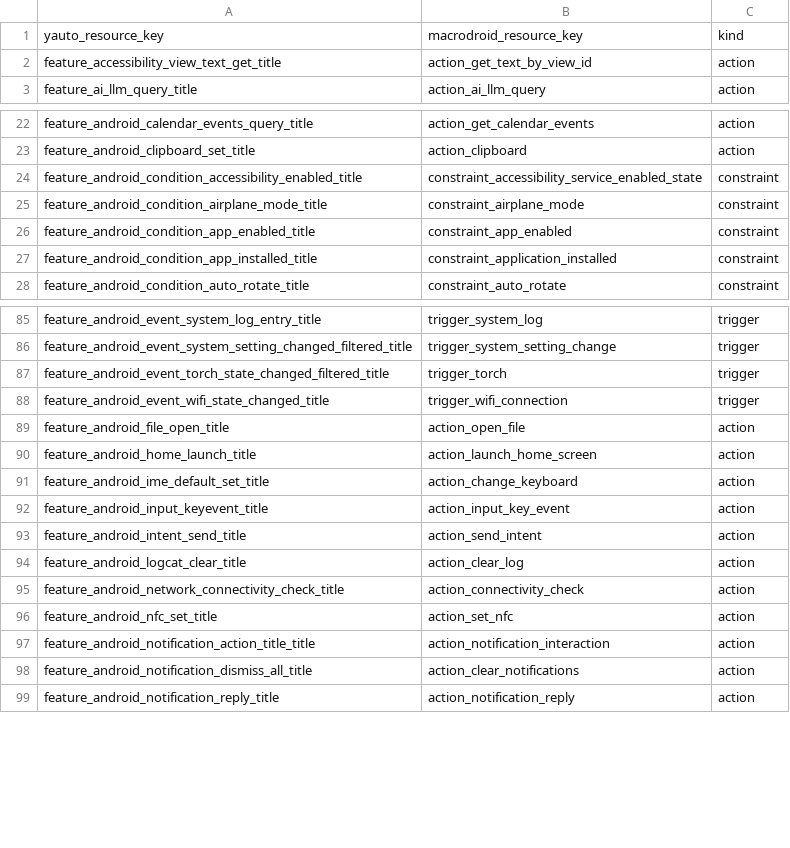
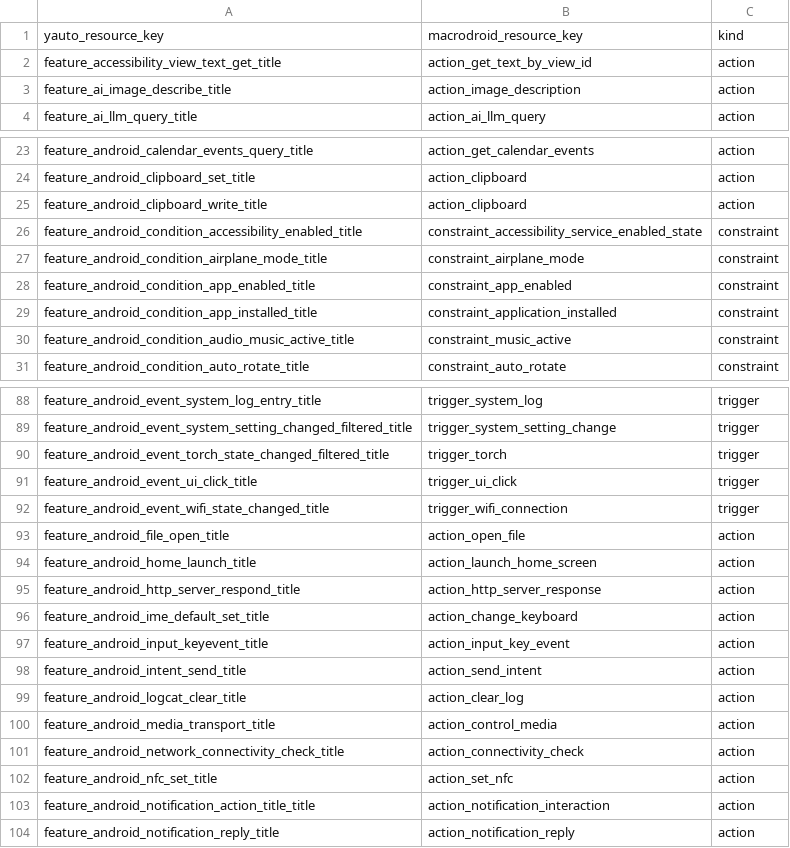
Before and after one commit to yagay/YAuto, a CSV file: tools/macrodroid_reviewed_names.csv, drawn as a sheet; only a part is shown, gaps mark what is left out; the diff covers the shown part only.

Commit message:
refactor(catalog): block false MacroDroid equivalents, extend reviewed names and fix media-file category

```diff
--- a/tools/macrodroid_reviewed_names.csv
+++ b/tools/macrodroid_reviewed_names.csv
@@ -2,2 +2,3 @@ yauto_resource_key,macrodroid_resource_key,kind
 feature_accessibility_view_text_get_title,action_get_text_by_view_id,action
+feature_ai_image_describe_title,action_image_description,action
 feature_ai_llm_query_title,action_ai_llm_query,action
@@ -23,2 +24,3 @@ feature_android_calendar_events_query_title,action_get_calendar_events,action
 feature_android_clipboard_set_title,action_clipboard,action
+feature_android_clipboard_write_title,action_clipboard,action
 feature_android_condition_accessibility_enabled_title,constraint_accessibility_service_enabled_state,constraint
@@ -27,2 +29,3 @@ feature_android_condition_app_enabled_title,constraint_app_enabled,constraint
 feature_android_condition_app_installed_title,constraint_application_installed,constraint
+feature_android_condition_audio_music_active_title,constraint_music_active,constraint
 feature_android_condition_auto_rotate_title,constraint_auto_rotate,constraint
@@ -87,2 +90,3 @@ feature_android_event_system_setting_changed_filtered_title,trigger_system_setti
 feature_android_event_torch_state_changed_filtered_title,trigger_torch,trigger
+feature_android_event_ui_click_title,trigger_ui_click,trigger
 feature_android_event_wifi_state_changed_title,trigger_wifi_connection,trigger
@@ -90,2 +94,3 @@ feature_android_file_open_title,action_open_file,action
 feature_android_home_launch_title,action_launch_home_screen,action
+feature_android_http_server_respond_title,action_http_server_response,action
 feature_android_ime_default_set_title,action_change_keyboard,action
@@ -94,2 +99,3 @@ feature_android_intent_send_title,action_send_intent,action
 feature_android_logcat_clear_title,action_clear_log,action
+feature_android_media_transport_title,action_control_media,action
 feature_android_network_connectivity_check_title,action_connectivity_check,action
@@ -97,3 +103,2 @@ feature_android_nfc_set_title,action_set_nfc,action
 feature_android_notification_action_title_title,action_notification_interaction,action
-feature_android_notification_dismiss_all_title,action_clear_notifications,action
 feature_android_notification_reply_title,action_notification_reply,action
```
Also changed, not shown: 2 added rows elsewhere in this file, 7 other files.
